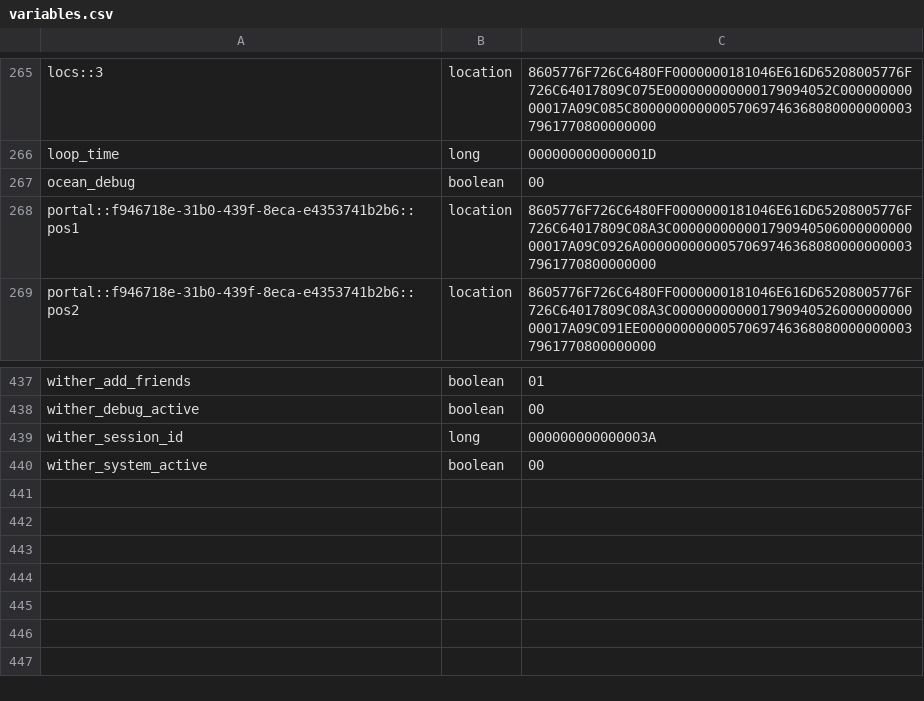
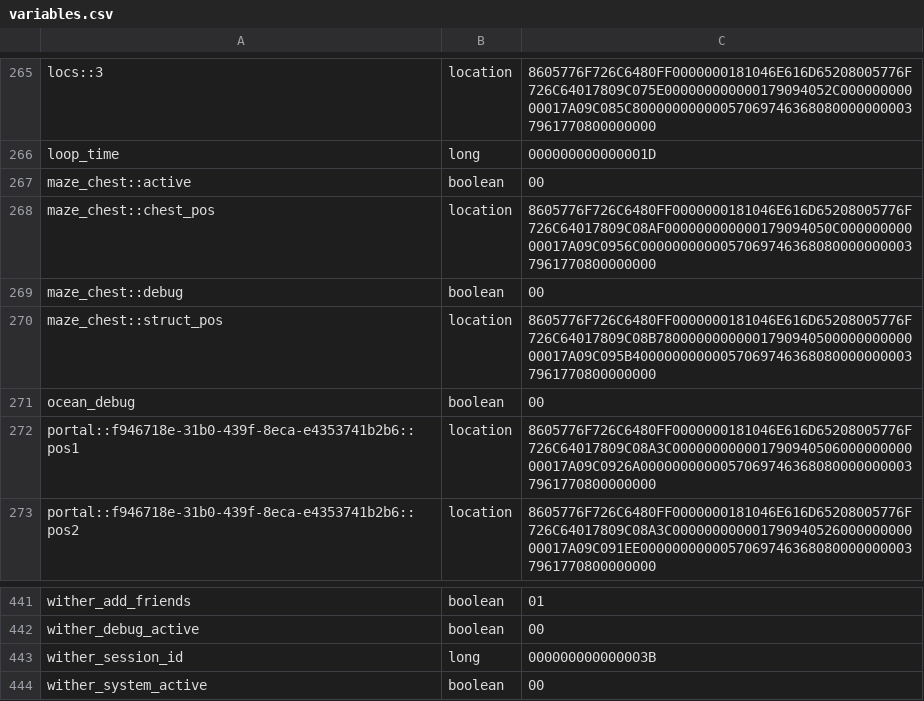
Before and after one commit to itaisinger/TwinVeils, a CSV file: servers/world server/plugins/Skript/variables.csv, drawn as a sheet; only a part is shown, gaps mark what is left out.

```diff
--- a/servers/world server/plugins/Skript/variables.csv
+++ b/servers/world server/plugins/Skript/variables.csv
@@ -266,2 +266,6 @@ locs::3, location, 8605776F726C6480FF0000000181046E616D65208005776F726C64017809C
 loop_time, long, 000000000000001D
+maze_chest::active, boolean, 00
+maze_chest::chest_pos, location, 8605776F726C6480FF0000000181046E616D65208005776F726C64017809C08AF000000000000179094050C00000000000017A09C0956C00000000000570697463680800000000037961770800000000
+maze_chest::debug, boolean, 00
+maze_chest::struct_pos, location, 8605776F726C6480FF0000000181046E616D65208005776F726C64017809C08B7800000000000179094050000000000000017A09C095B400000000000570697463680800000000037961770800000000
 ocean_debug, boolean, 00
@@ -438,3 +442,3 @@ wither_add_friends, boolean, 01
 wither_debug_active, boolean, 00
-wither_session_id, long, 000000000000003A
+wither_session_id, long, 000000000000003B
 wither_system_active, boolean, 00
```
Also changed, not shown: 51 other files.
